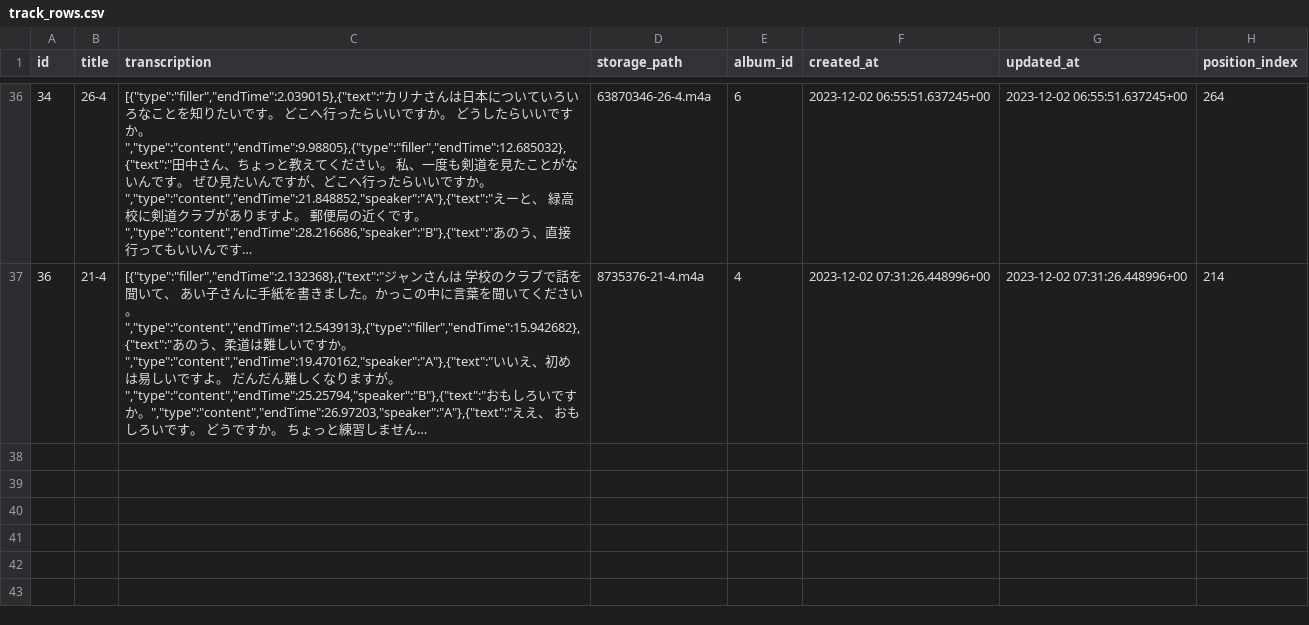
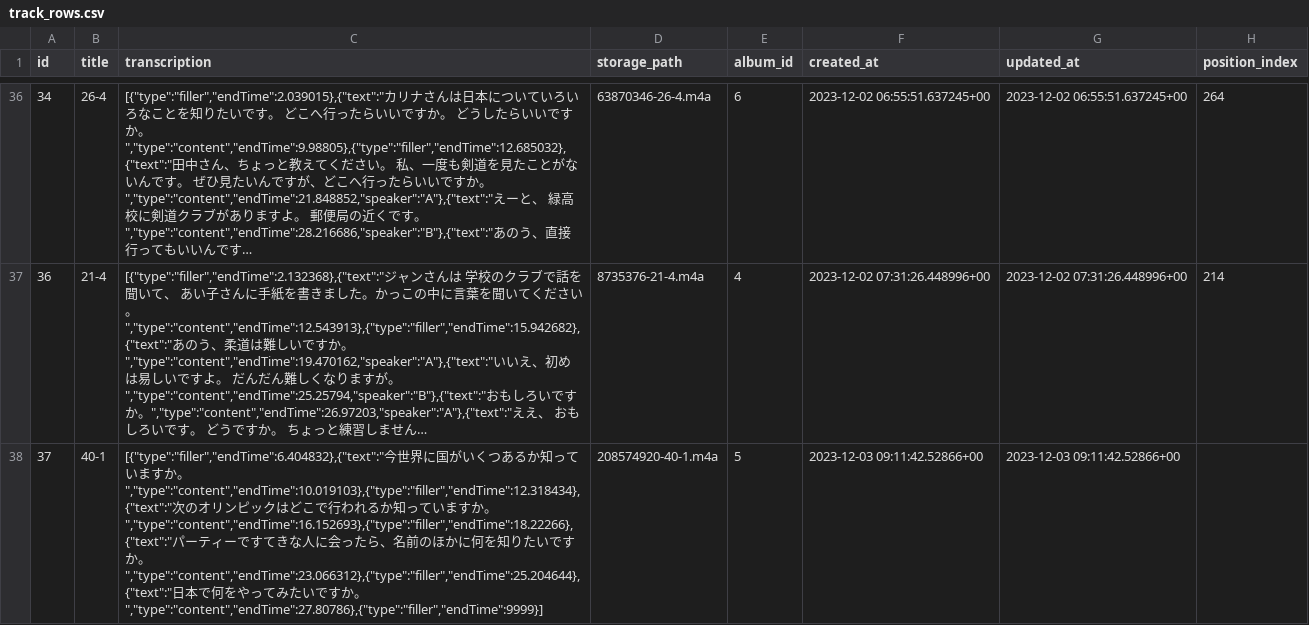
Before and after one commit to YuPototo/Easy-Japanese-Listen, a CSV file: realData/track_rows.csv, drawn as a sheet; only a part is shown, gaps mark what is left out; long unchanged cells end in …; the diff covers the shown part only; the diff names each change by its address in the sheet, - before the commit and + after, or states it on an @@ line.

```diff
--- a/realData/track_rows.csv
+++ b/realData/track_rows.csv
+row 38: 37 | 40-1 | [{"type":"filler","endTime":6.404832},{"text":"今世界に国がいくつあるか知っていますか。","type":"content","endTime":10.019103},{"type":"filler","endTime":12.318434},{"text":"次のオリンピックはどこで行われるか知っていますか。","type":"content","endTime":16.152693},{"type":"filler","endTime":18.22266},{"text":"パーティーですてきな人に会ったら、名前のほかに何を知りたいですか。","type":"content","endTime":23.066312},{"type":"filler","endTime":25.204644},{"text":"日本で何をやってみたいですか。","type":"content","endTime":27.80786},{"type":"filler","endTime":9999}] | 208574920-40-1.m4a | 5 | 2023-12-03 09:11:42.52866+00 | 2023-12-03 09:11:42.52866+00
```
Also changed, not shown: 1 added row elsewhere in this file, 6 other files.
